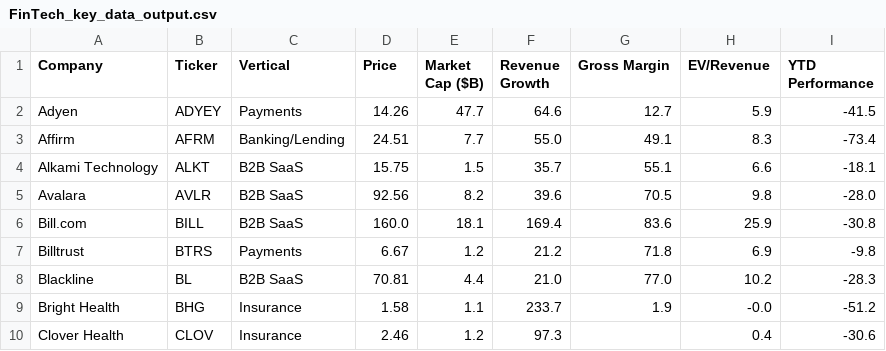
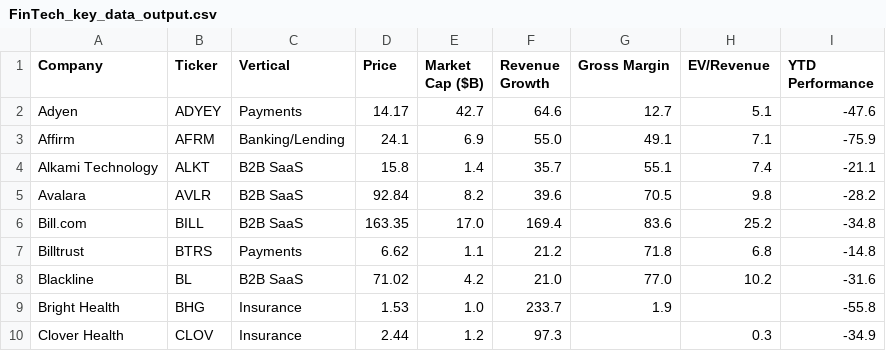
Before and after one commit to AmieRamie/findex, a CSV file: FinTech_key_data_output.csv, drawn as a sheet; only a part is shown; the diff covers the shown part only.

Commit message:
committing files

```diff
--- a/FinTech_key_data_output.csv
+++ b/FinTech_key_data_output.csv
@@ -1,10 +1,10 @@
 Company,Ticker,Vertical,Price,Market Cap ($B),Revenue Growth,Gross Margin,EV/Revenue,YTD Performance
-Adyen,ADYEY,Payments,14.26,47.7,64.6,12.7,5.9,-41.5
-Affirm,AFRM,Banking/Lending,24.51,7.7,55.0,49.1,8.3,-73.4
-Alkami Technology,ALKT,B2B SaaS,15.75,1.5,35.7,55.1,6.6,-18.1
-Avalara,AVLR,B2B SaaS,92.56,8.2,39.6,70.5,9.8,-28.0
-Bill.com,BILL,B2B SaaS,160.0,18.1,169.4,83.6,25.9,-30.8
-Billtrust,BTRS,Payments,6.67,1.2,21.2,71.8,6.9,-9.8
-Blackline,BL,B2B SaaS,70.81,4.4,21.0,77.0,10.2,-28.3
-Bright Health,BHG,Insurance,1.58,1.1,233.7,1.9,-0.0,-51.2
-Clover Health,CLOV,Insurance,2.46,1.2,97.3,,0.4,-30.6
+Adyen,ADYEY,Payments,14.17,42.7,64.6,12.7,5.1,-47.6
+Affirm,AFRM,Banking/Lending,24.1,6.9,55.0,49.1,7.1,-75.9
+Alkami Technology,ALKT,B2B SaaS,15.8,1.4,35.7,55.1,7.4,-21.1
+Avalara,AVLR,B2B SaaS,92.84,8.2,39.6,70.5,9.8,-28.2
+Bill.com,BILL,B2B SaaS,163.35,17.0,169.4,83.6,25.2,-34.8
+Billtrust,BTRS,Payments,6.62,1.1,21.2,71.8,6.8,-14.8
+Blackline,BL,B2B SaaS,71.02,4.2,21.0,77.0,10.2,-31.6
+Bright Health,BHG,Insurance,1.53,1.0,233.7,1.9,,-55.8
+Clover Health,CLOV,Insurance,2.44,1.2,97.3,,0.3,-34.9
```
Also changed, not shown: 162 edited cells elsewhere in this file.
